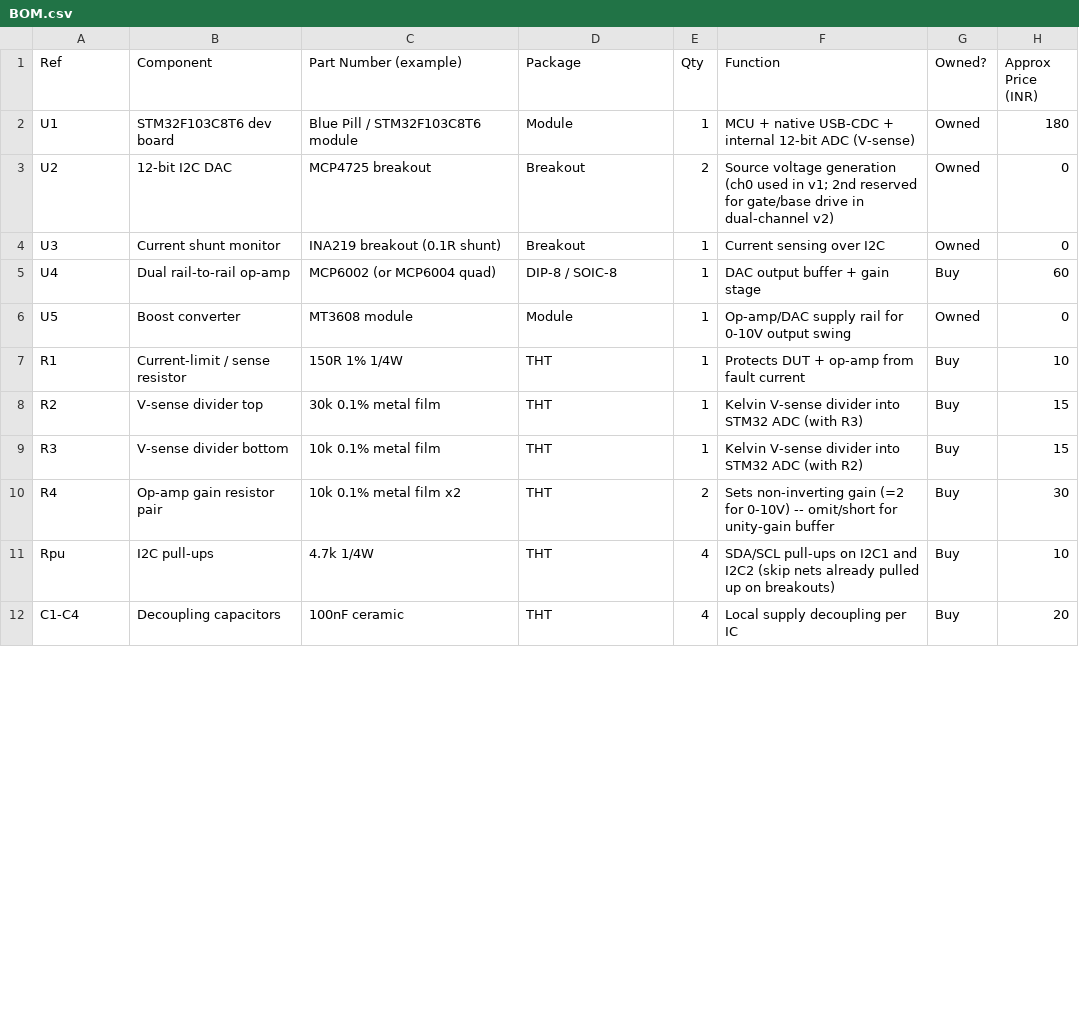
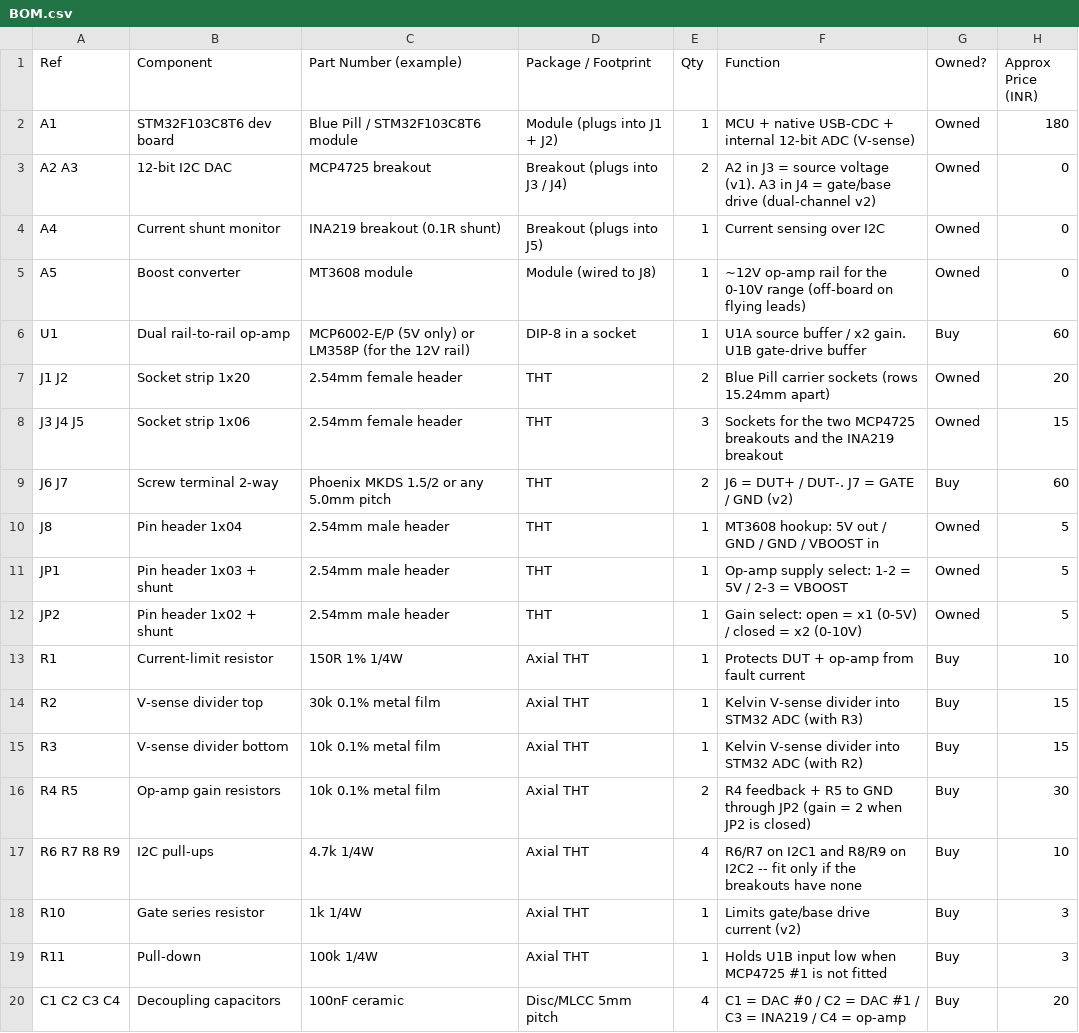
Before and after one commit to amitxgit/IV-curve-tracer-PCB, a CSV file: docs/BOM.csv, drawn as a sheet; only a part is shown; the diff covers the shown part only.

Commit message:
Add KiCad schematic and 2-layer carrier PCB (rev 1.0)
Captures the MCP4725 x2 + INA219 + STM32 ADC design from
docs/pin_mapping.md as a KiCad 10 project and lays out the carrier
board the Blue Pill and breakouts plug into.

Schematic (single sheet, ERC clean):
- J1/J2 Blue Pill sockets; J3/J4 MCP4725 sockets on I2C1/I2C2; J5 INA219.
- U1A source buffer with JP2-selectable x2 gain (R4/R5), R1 150R limit,
  INA219 in series, J6 DUT terminal.
- Kelvin V-sense: R2/R3 30k/10k + C7 into PA0, tapped at the J6 pad.
- U1B follower + R10 to J7 for the v2 gate/base channel; R11 keeps the
  input defined when the second DAC is not fitted.
- JP1 selects the op-amp rail (5V or MT3608 boost via J8).
- Optional I2C pull-ups R6-R9, test points TP1-TP4, 4x M3 holes.

PCB (99.06 x 69.85 mm, 2-layer, all THT):
- Solid GND pour on the bottom, signals on top, 10 vias.
- I2C and supply rails kept out of the analogue section; DUT+ sense
  run kept separate from the force run up to the terminal pad.
- 0.3 mm signals / 0.5 mm power and source path / 0.2 mm clearance.
- DRC with schematic parity: 0 violations, 0 unconnected, 0 footprint
  errors.

Docs:
- Renders in docs/images, schematic PDF in docs/schematic.pdf.
- BOM re-referenced to the board designators, with the added jumpers,
  sockets, R10/R11 and C7.
- schematic_notes.md rewritten as build notes (module pin order,
  jumpers, test points); layout guidelines and pin mapping updated to
  drop the old MCP4922/ADS1115 references and describe the board.
- Note: MCP6002 is 6V max, so the 0-10V range needs a 12V-rated
  pin-compatible op-amp (e.g. LM358) in the socket.
- Ignore KiCad local history and per-user .kicad_prl.

```diff
--- a/docs/BOM.csv
+++ b/docs/BOM.csv
@@ -1,12 +1,20 @@
-Ref,Component,Part Number (example),Package,Qty,Function,Owned?,Approx Price (INR)
-U1,STM32F103C8T6 dev board,Blue Pill / STM32F103C8T6 module,Module,1,MCU + native USB-CDC + internal 12-bit ADC (V-sense),Owned,180
-U2,12-bit I2C DAC,MCP4725 breakout,Breakout,2,Source voltage generation (ch0 used in v1; 2nd reserved for gate/base drive in dual-channel v2),Owned,0
-U3,Current shunt monitor,INA219 breakout (0.1R shunt),Breakout,1,Current sensing over I2C,Owned,0
-U4,Dual rail-to-rail op-amp,MCP6002 (or MCP6004 quad),DIP-8 / SOIC-8,1,DAC output buffer + gain stage,Buy,60
-U5,Boost converter,MT3608 module,Module,1,Op-amp/DAC supply rail for 0-10V output swing,Owned,0
-R1,Current-limit / sense resistor,150R 1% 1/4W,THT,1,Protects DUT + op-amp from fault current,Buy,10
-R2,V-sense divider top,30k 0.1% metal film,THT,1,Kelvin V-sense divider into STM32 ADC (with R3),Buy,15
-R3,V-sense divider bottom,10k 0.1% metal film,THT,1,Kelvin V-sense divider into STM32 ADC (with R2),Buy,15
-R4,Op-amp gain resistor pair,10k 0.1% metal film x2,THT,2,Sets non-inverting gain (=2 for 0-10V) -- omit/short for unity-gain buffer,Buy,30
-Rpu,I2C pull-ups,4.7k 1/4W,THT,4,SDA/SCL pull-ups on I2C1 and I2C2 (skip nets already pulled up on breakouts),Buy,10
-C1-C4,Decoupling capacitors,100nF ceramic,THT,4,Local supply decoupling per IC,Buy,20
+Ref,Component,Part Number (example),Package / Footprint,Qty,Function,Owned?,Approx Price (INR)
+A1,STM32F103C8T6 dev board,Blue Pill / STM32F103C8T6 module,Module (plugs into J1 + J2),1,MCU + native USB-CDC + internal 12-bit ADC (V-sense),Owned,180
+A2 A3,12-bit I2C DAC,MCP4725 breakout,Breakout (plugs into J3 / J4),2,A2 in J3 = source voltage (v1). A3 in J4 = gate/base drive (dual-channel v2),Owned,0
+A4,Current shunt monitor,INA219 breakout (0.1R shunt),Breakout (plugs into J5),1,Current sensing over I2C,Owned,0
+A5,Boost converter,MT3608 module,Module (wired to J8),1,~12V op-amp rail for the 0-10V range (off-board on flying leads),Owned,0
+U1,Dual rail-to-rail op-amp,MCP6002-E/P (5V only) or LM358P (for the 12V rail),DIP-8 in a socket,1,U1A source buffer / x2 gain. U1B gate-drive buffer,Buy,60
+J1 J2,Socket strip 1x20,2.54mm female header,THT,2,Blue Pill carrier sockets (rows 15.24mm apart),Owned,20
+J3 J4 J5,Socket strip 1x06,2.54mm female header,THT,3,Sockets for the two MCP4725 breakouts and the INA219 breakout,Owned,15
+J6 J7,Screw terminal 2-way,Phoenix MKDS 1.5/2 or any 5.0mm pitch,THT,2,J6 = DUT+ / DUT-. J7 = GATE / GND (v2),Buy,60
+J8,Pin header 1x04,2.54mm male header,THT,1,MT3608 hookup: 5V out / GND / GND / VBOOST in,Owned,5
+JP1,Pin header 1x03 + shunt,2.54mm male header,THT,1,Op-amp supply select: 1-2 = 5V / 2-3 = VBOOST,Owned,5
+JP2,Pin header 1x02 + shunt,2.54mm male header,THT,1,Gain select: open = x1 (0-5V) / closed = x2 (0-10V),Owned,5
+R1,Current-limit resistor,150R 1% 1/4W,Axial THT,1,Protects DUT + op-amp from fault current,Buy,10
+R2,V-sense divider top,30k 0.1% metal film,Axial THT,1,Kelvin V-sense divider into STM32 ADC (with R3),Buy,15
+R3,V-sense divider bottom,10k 0.1% metal film,Axial THT,1,Kelvin V-sense divider into STM32 ADC (with R2),Buy,15
+R4 R5,Op-amp gain resistors,10k 0.1% metal film,Axial THT,2,R4 feedback + R5 to GND through JP2 (gain = 2 when JP2 is closed),Buy,30
+R6 R7 R8 R9,I2C pull-ups,4.7k 1/4W,Axial THT,4,R6/R7 on I2C1 and R8/R9 on I2C2 -- fit only if the breakouts have none,Buy,10
+R10,Gate series resistor,1k 1/4W,Axial THT,1,Limits gate/base drive current (v2),Buy,3
+R11,Pull-down,100k 1/4W,Axial THT,1,Holds U1B input low when MCP4725 #1 is not fitted,Buy,3
+C1 C2 C3 C4,Decoupling capacitors,100nF ceramic,Disc/MLCC 5mm pitch,4,C1 = DAC #0 / C2 = DAC #1 / C3 = INA219 / C4 = op-amp,Buy,20
```
Also changed, not shown: 5 added rows, 3 removed rows and 6 edited cells elsewhere in this file, 13 other files.
